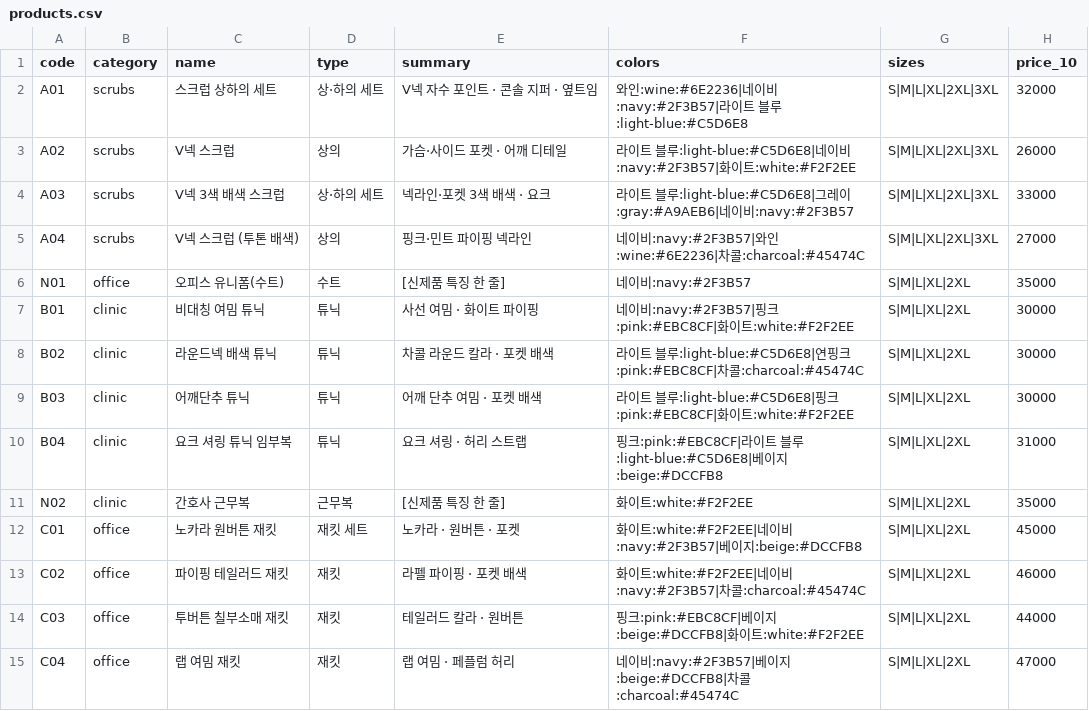
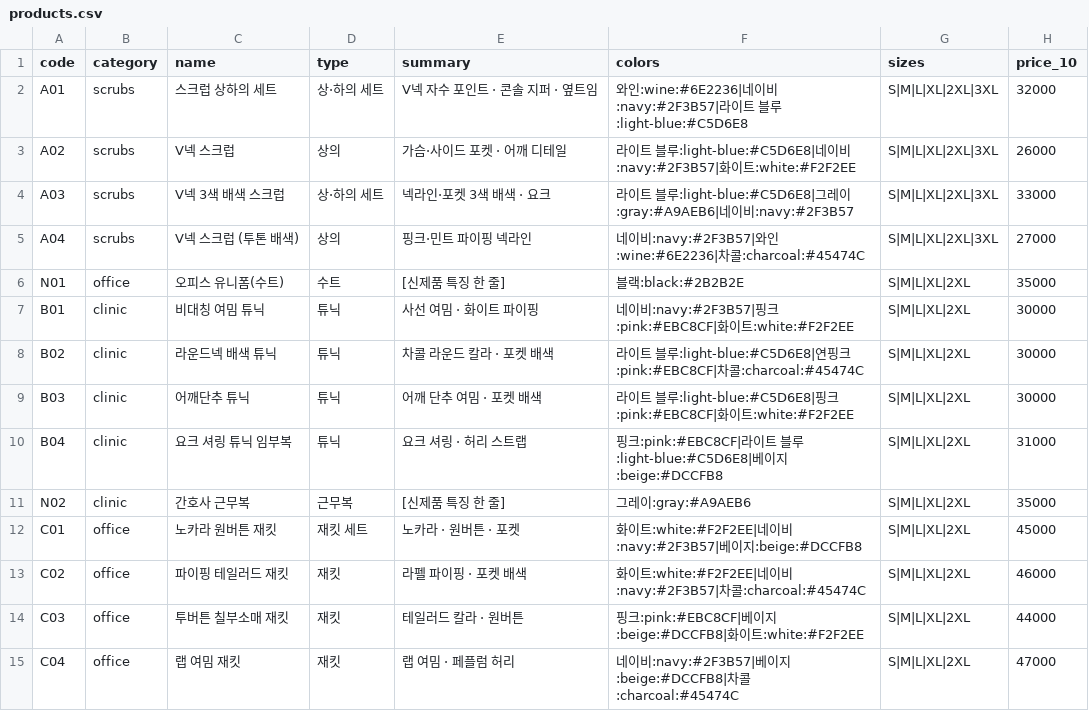
Before and after one commit to kimaengz/shinsegae-uniform, a CSV file: data/products.csv, drawn as a sheet; only a part is shown; the diff names each change by its address in the sheet, - before the commit and + after, or states it on an @@ line.

```diff
--- a/data/products.csv
+++ b/data/products.csv
-F6 (colors): 네이비:navy:#2F3B57
+F6 (colors): 블랙:black:#2B2B2E
-F11 (colors): 화이트:white:#F2F2EE
+F11 (colors): 그레이:gray:#A9AEB6
```
Also changed, not shown: 9 other files.
